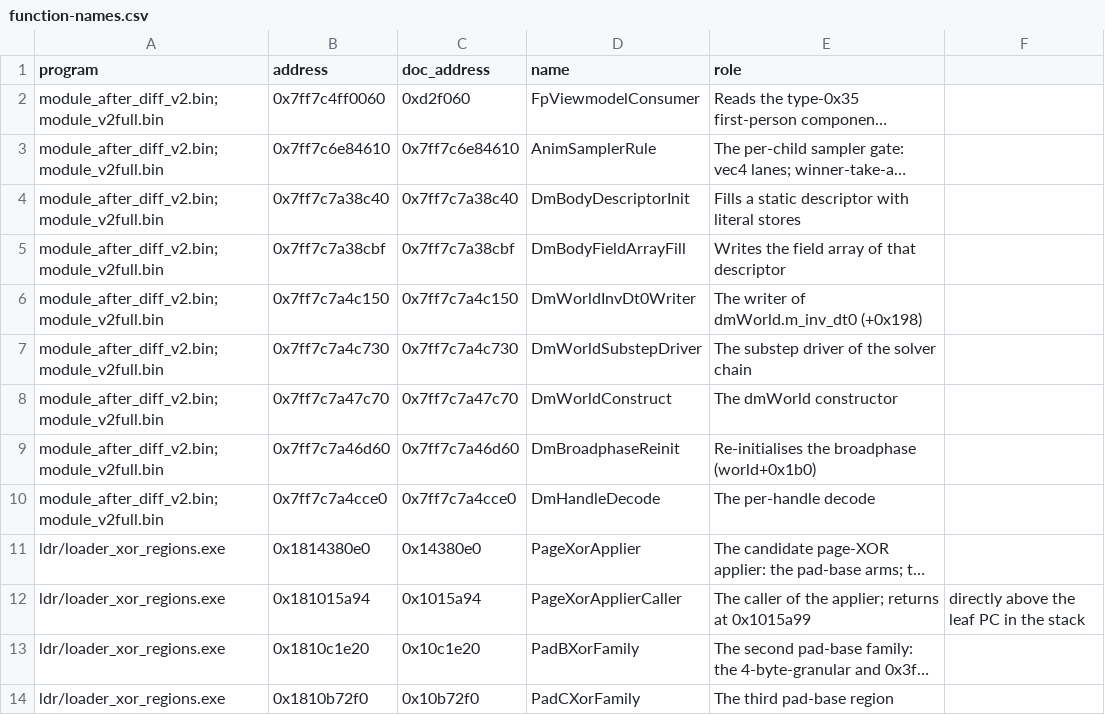
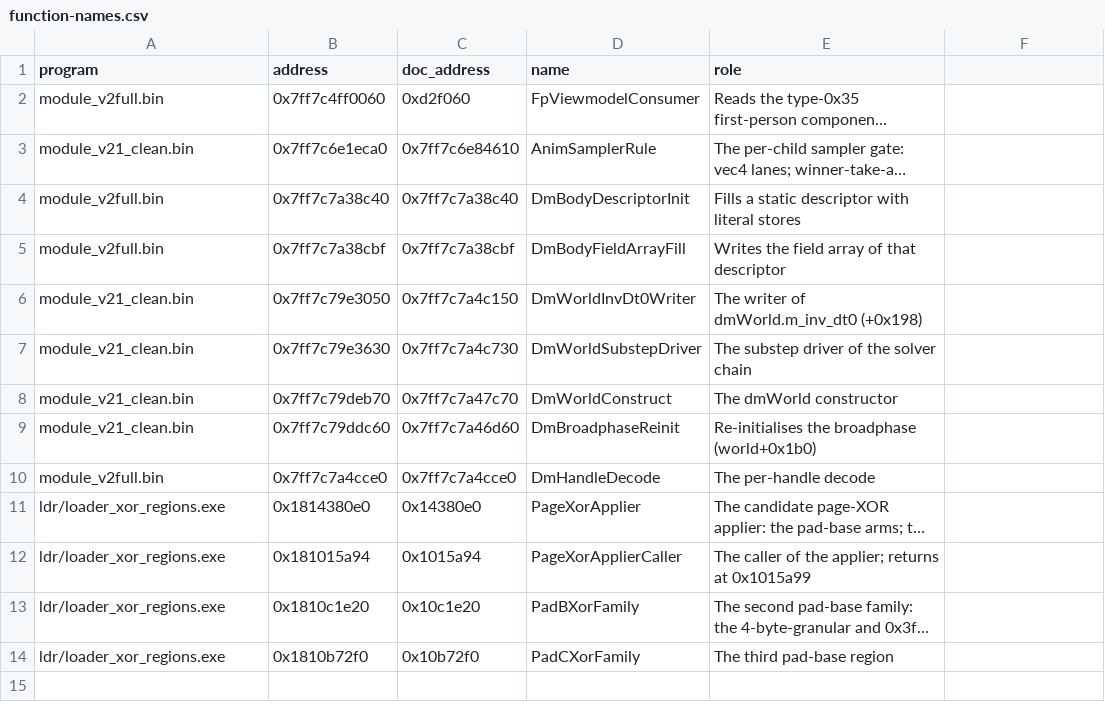
Before and after one commit to happygam69/overwatch-client-rs, a CSV file: docs/function-names.csv, drawn as a sheet; long unchanged cells end in …; the diff names each change by its address in the sheet, - before the commit and + after, or states it on an @@ line.

Commit message:
Carry the names into the new build and fold in the new captures
The name table now has one row per program: the old build's addresses for the program the docs describe, and the translated addresses for the current build. Five runs of 2.25.0.1 are merged into module_v21c.bin, taking the cold .text from 28.9% to 23.5%. The physics constructor decompiles identically in the new build - only its address moved.

```diff
--- a/docs/function-names.csv
+++ b/docs/function-names.csv
-A2 (program): module_after_diff_v2.bin;module_v2full.bin
+A2 (program): module_v2full.bin
-A3 (program): module_after_diff_v2.bin;module_v2full.bin
+A3 (program): module_v21_clean.bin
-B3 (address): 0x7ff7c6e84610
+B3 (address): 0x7ff7c6e1eca0
-A4:A5 (program): module_after_diff_v2.bin;module_v2full.bin
+A4:A5 (program): module_v2full.bin
-A6:A9 (program): module_after_diff_v2.bin;module_v2full.bin
+A6:A9 (program): module_v21_clean.bin
-B6 (address): 0x7ff7c7a4c150
+B6 (address): 0x7ff7c79e3050
-B7 (address): 0x7ff7c7a4c730
+B7 (address): 0x7ff7c79e3630
-B8 (address): 0x7ff7c7a47c70
+B8 (address): 0x7ff7c79deb70
-B9 (address): 0x7ff7c7a46d60
+B9 (address): 0x7ff7c79ddc60
-A10 (program): module_after_diff_v2.bin;module_v2full.bin
+A10 (program): module_v2full.bin
-F12: directly above the leaf PC in the stack
+F12: (empty)
```
Also changed, not shown: 4 other files.
